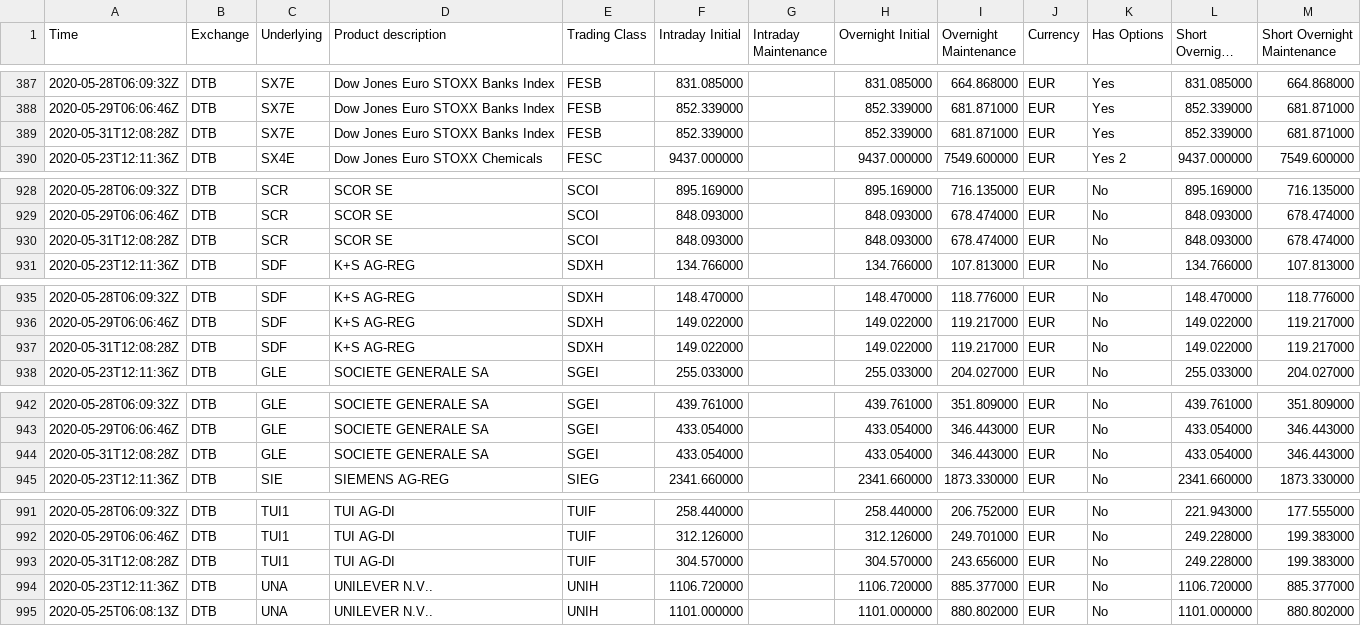
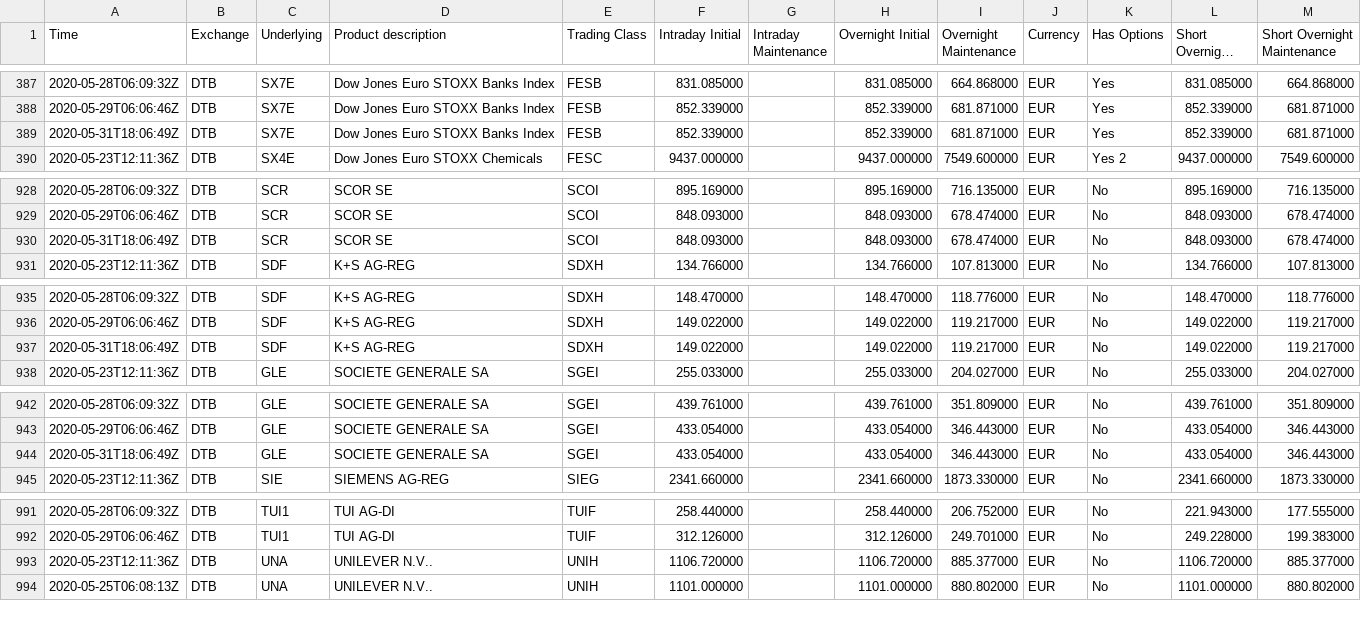
Before and after one commit to webclinic017/ib_margin, a CSV file: data/ib_margin.csv, drawn as a sheet; only a part is shown, gaps mark what is left out; long unchanged cells end in …; the diff covers the shown part only; the diff names each change by its address in the sheet, - before the commit and + after, or states it on an @@ line.

```diff
--- a/data/ib_margin.csv
+++ b/data/ib_margin.csv
-A389 (Time): 2020-05-31T12:08:28Z
+A389 (Time): 2020-05-31T18:06:49Z
-A930 (Time): 2020-05-31T12:08:28Z
+A930 (Time): 2020-05-31T18:06:49Z
-A937 (Time): 2020-05-31T12:08:28Z
+A937 (Time): 2020-05-31T18:06:49Z
-A944 (Time): 2020-05-31T12:08:28Z
+A944 (Time): 2020-05-31T18:06:49Z
-row 993: 2020-05-31T12:08:28Z | DTB | TUI1 | TUI AG-DI | TUIF | 304.570000 |  | 304.570000 | 243.656000 | EUR | No | 249.228000 | 199.383000
```
Also changed, not shown: 2 edited cells elsewhere in this file.
